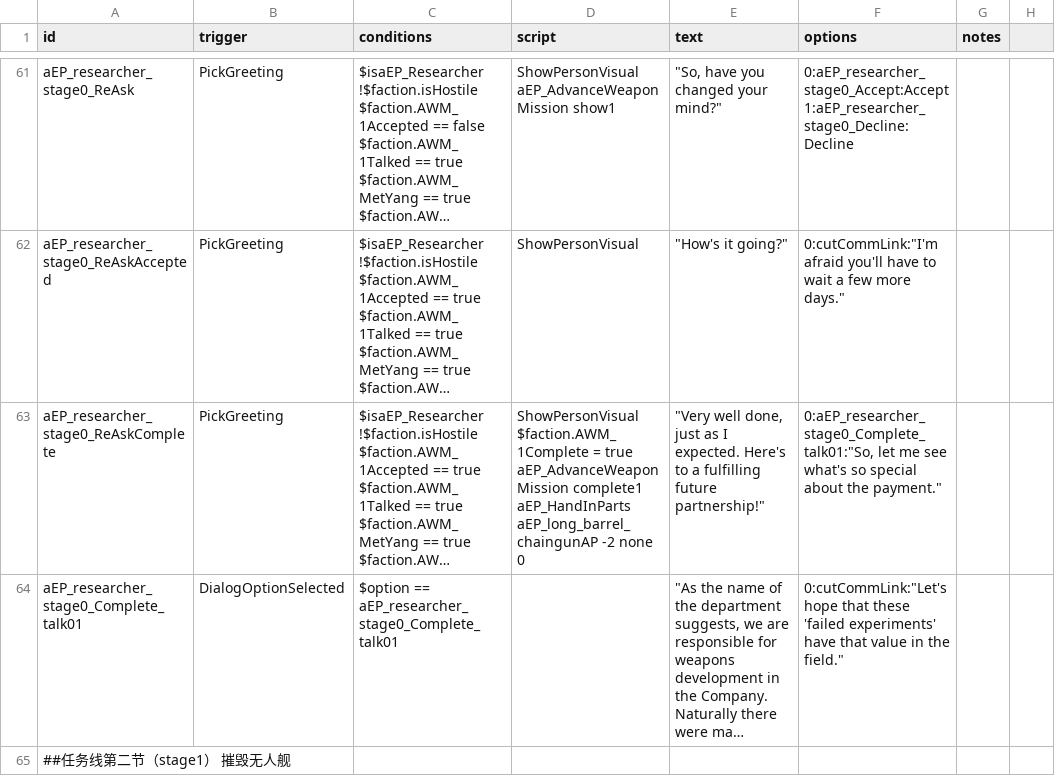
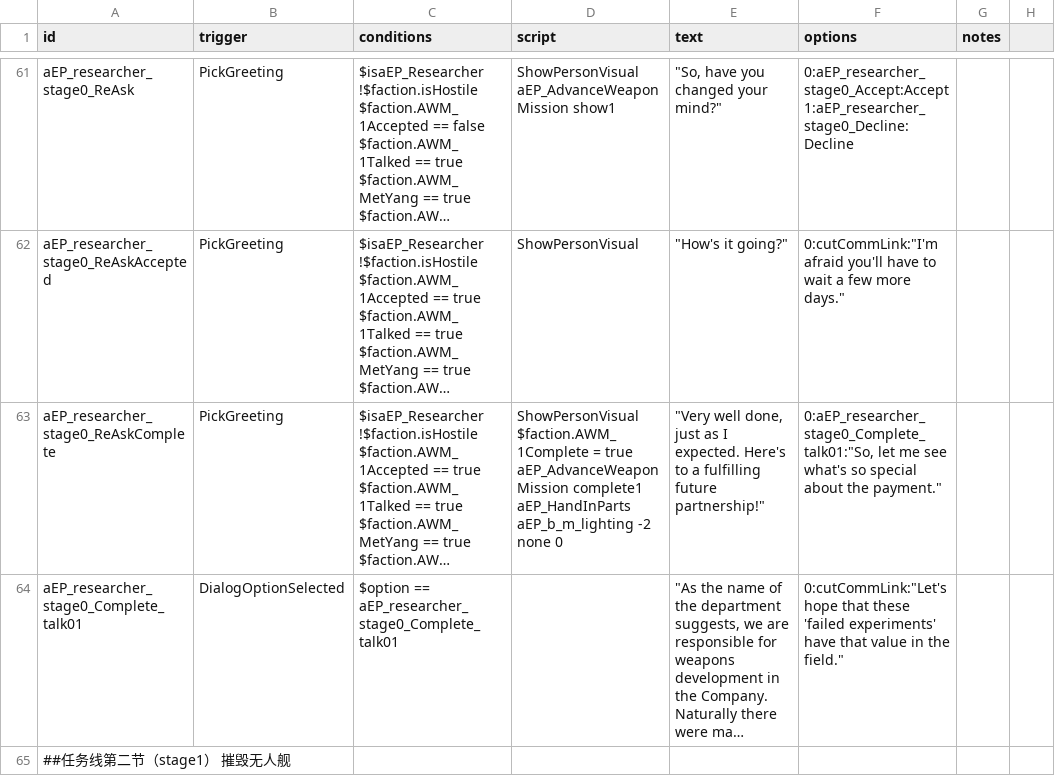
Before and after one commit to Iriscoral/FSF_MilitaryCompany_EN, a CSV file: data/campaign/rules.csv, drawn as a sheet; only a part is shown, gaps mark what is left out; long unchanged cells end in …; ↵ is a line break in a cell; the diff names each change by its address in the sheet, - before the commit and + after, or states it on an @@ line.

```diff
--- a/data/campaign/rules.csv
+++ b/data/campaign/rules.csv
-D63 (script): …complete1 ↵ aEP_HandInParts aEP_long_barrel_chaingunAP -2 none…
+D63 (script): …complete1 ↵ aEP_HandInParts aEP_b_m_lighting -2 none…
```
Also changed, not shown: data/weapons/weapon_data.csv.
